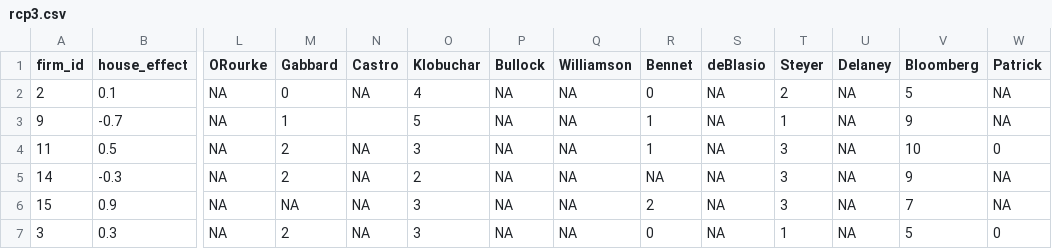
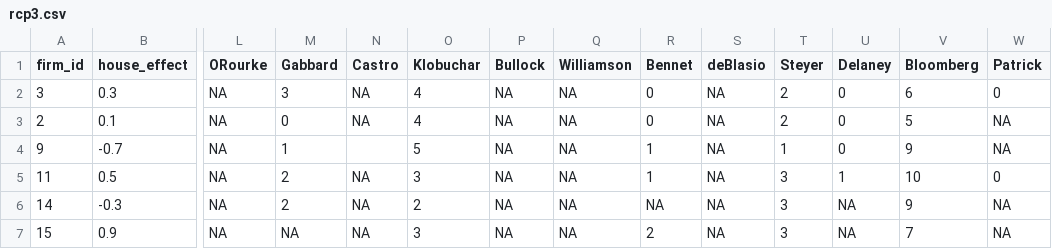
Before and after one commit to McCartneyAC/average_of_polls, a CSV file: rcp3.csv, drawn as a sheet; only a part is shown, gaps mark what is left out; the shorter side is filled out with more unchanged rows; addresses are those after the commit; rows hold the shown columns only; the diff names each change by its address in the sheet, - before the commit and + after, or states it on an @@ line.

Commit message:
Add files via upload

```diff
--- a/rcp3.csv
+++ b/rcp3.csv
+row 2: 3 | 0.3 | NA | 3 | NA | 4 | NA | NA | 0 | NA | 2 | 0 | 6 | 0
-U3:U4 (Delaney): NA
+U3:U4 (Delaney): 0
-U5 (Delaney): NA
+U5 (Delaney): 1
```
